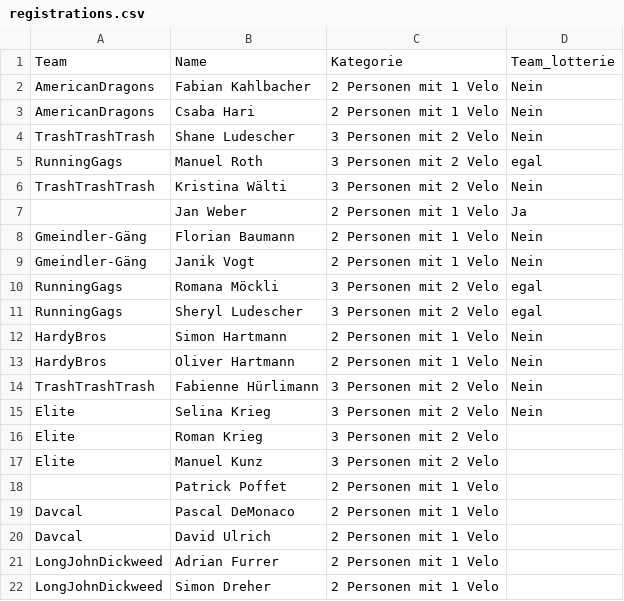
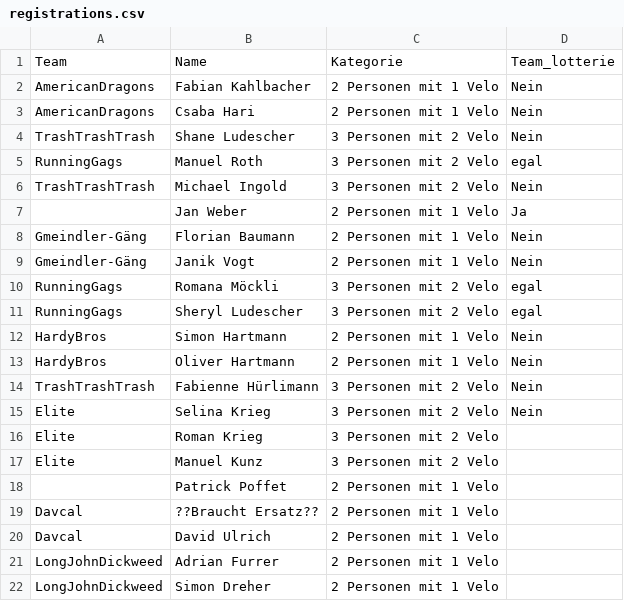
Before and after one commit to kahlbfab/soladuo, a CSV file: data/registrations.csv, drawn as a sheet.

Commit message:
removed team_lottery and adjusted data

```diff
--- a/data/registrations.csv
+++ b/data/registrations.csv
@@ -5,3 +5,3 @@ TrashTrashTrash,Shane Ludescher,3 Personen mit 2 Velo,Nein
 RunningGags,Manuel Roth,3 Personen mit 2 Velo,egal
-TrashTrashTrash,Kristina Wälti,3 Personen mit 2 Velo,Nein
+TrashTrashTrash,Michael Ingold,3 Personen mit 2 Velo,Nein
 ,Jan Weber,2 Personen mit 1 Velo,Ja
@@ -18,3 +18,3 @@ Elite,Manuel Kunz,3 Personen mit 2 Velo,
 ,Patrick Poffet,2 Personen mit 1 Velo,
-Davcal,Pascal DeMonaco,2 Personen mit 1 Velo,
+Davcal,??Braucht Ersatz??,2 Personen mit 1 Velo,
 Davcal,David Ulrich,2 Personen mit 1 Velo,
```
Also changed, not shown: 1 other file.
